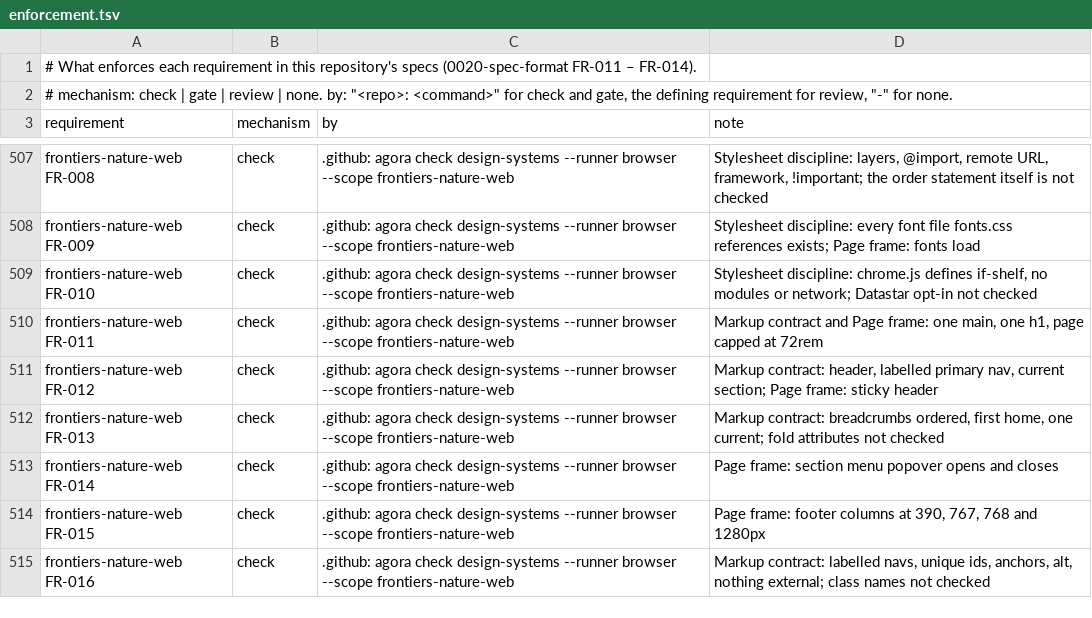
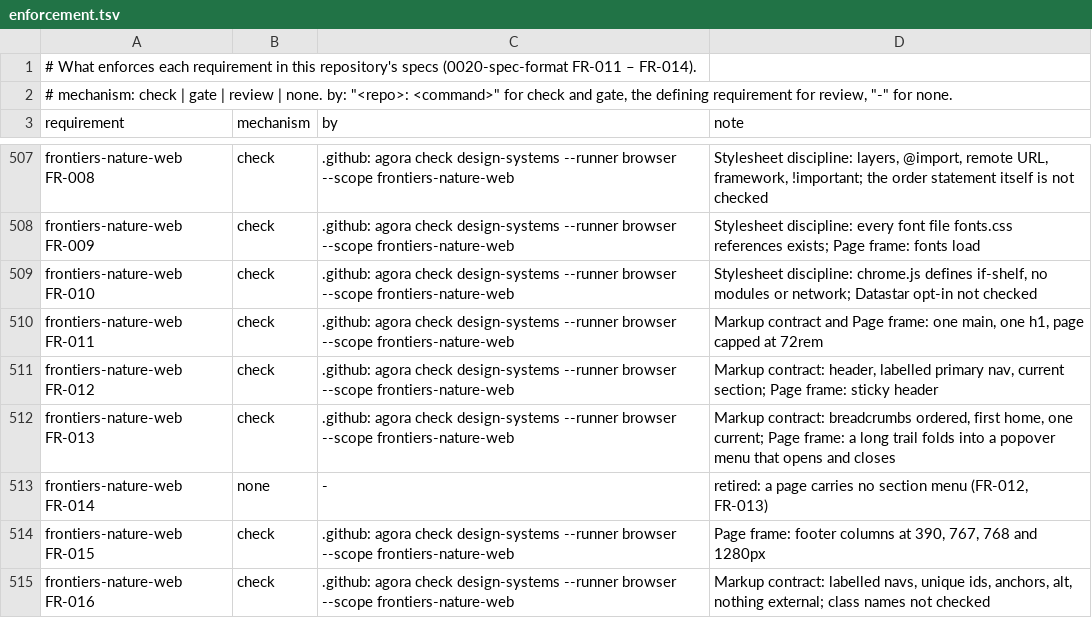
Before and after one commit to intellectual-frontiers/.github, a TSV file: spec-kit/enforcement.tsv, drawn as a sheet; only a part is shown, gaps mark what is left out.

```diff
--- a/spec-kit/enforcement.tsv
+++ b/spec-kit/enforcement.tsv
@@ -511,4 +511,4 @@ frontiers-nature-web FR-011	check	.github: agora check design-systems --runner b
 frontiers-nature-web FR-012	check	.github: agora check design-systems --runner browser --scope frontiers-nature-web	Markup contract: header, labelled primary nav, current section; Page frame: sticky header
-frontiers-nature-web FR-013	check	.github: agora check design-systems --runner browser --scope frontiers-nature-web	Markup contract: breadcrumbs ordered, first home, one current; fold attributes not checked
-frontiers-nature-web FR-014	check	.github: agora check design-systems --runner browser --scope frontiers-nature-web	Page frame: section menu popover opens and closes
+frontiers-nature-web FR-013	check	.github: agora check design-systems --runner browser --scope frontiers-nature-web	Markup contract: breadcrumbs ordered, first home, one current; Page frame: a long trail folds into a popover menu that opens and closes
+frontiers-nature-web FR-014	none	-	retired: a page carries no section menu (FR-012, FR-013)
 frontiers-nature-web FR-015	check	.github: agora check design-systems --runner browser --scope frontiers-nature-web	Page frame: footer columns at 390, 767, 768 and 1280px
```
Also changed, not shown: 7 other files.
